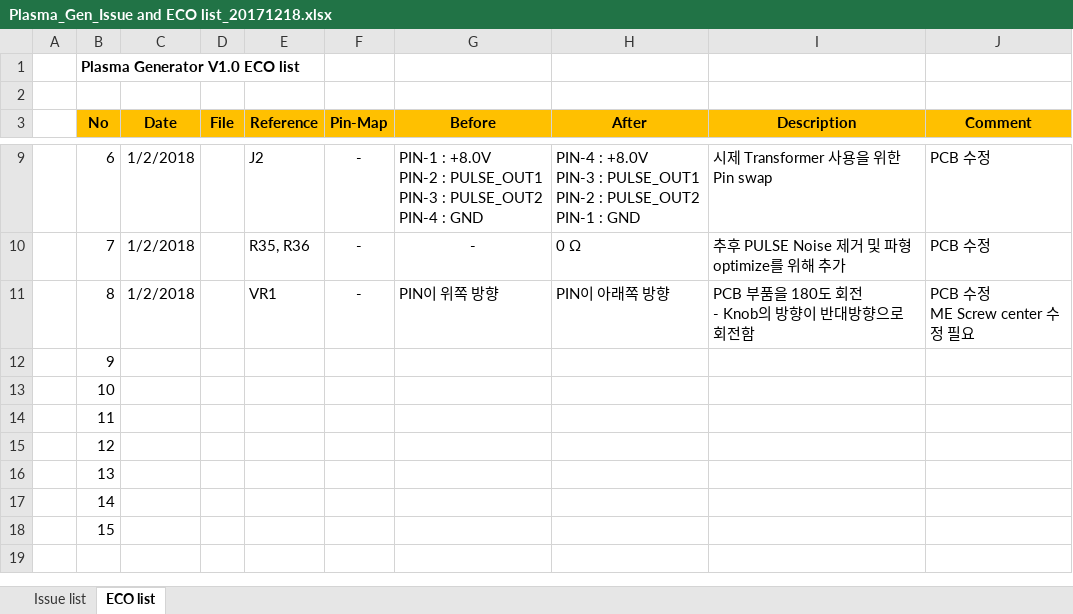
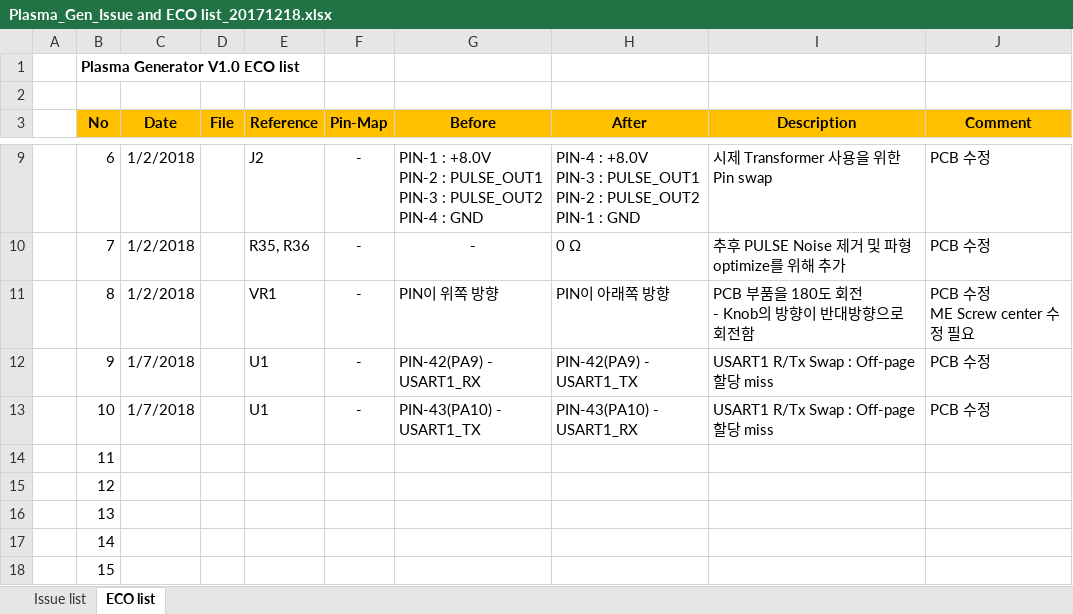
Before and after one commit to ArvidJoung/Plasma_Gen, an Excel workbook: 1_Schematic/V2.0/Plasma_Gen_Issue and ECO list_20171218.xlsx, sheet ECO list, drawn as a sheet; only a part is shown, gaps mark what is left out; values as stored, in another font and other column widths than the file's, no borders; the diff names each change by its address in the sheet, - before the commit and + after, or states it on an @@ line.

Commit message:
SCH - MCU USART R/Tx Pin-swap  USART R/Tx pin 할당 miss

```diff
--- a/1_Schematic/V2.0/Plasma_Gen_Issue and ECO list_20171218.xlsx (sheet ECO list)
+++ b/1_Schematic/V2.0/Plasma_Gen_Issue and ECO list_20171218.xlsx (sheet ECO list)
-C12:C13 (Date): (empty)
+C12:C13 (Date): 1/7/2018
-E12:E13 (Reference): (empty)
+E12:E13 (Reference): U1
-F12:F13 (Pin-Map): (empty)
+F12:F13 (Pin-Map): -
-G12 (Before): (empty)
+G12 (Before): PIN-42(PA9) - USART1_RX
-H12 (After): (empty)
+H12 (After): PIN-42(PA9) - USART1_TX
-I12:I13 (Description): (empty)
+I12:I13 (Description): USART1 R/Tx Swap : Off-page 할당 miss
-J12:J13 (Comment): (empty)
+J12:J13 (Comment): PCB 수정
-G13 (Before): (empty)
+G13 (Before): PIN-43(PA10) - USART1_TX
-H13 (After): (empty)
+H13 (After): PIN-43(PA10) - USART1_RX
```
Also changed, not shown: sheet Issue list, 4 other files.
